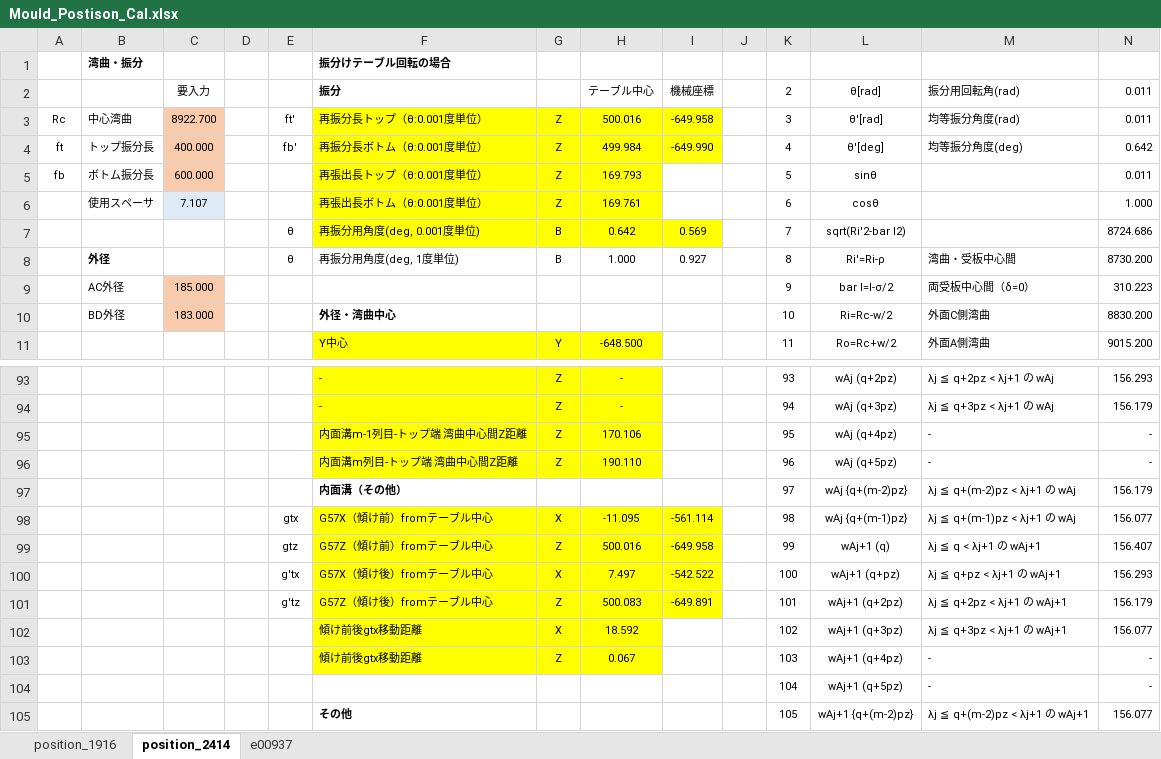
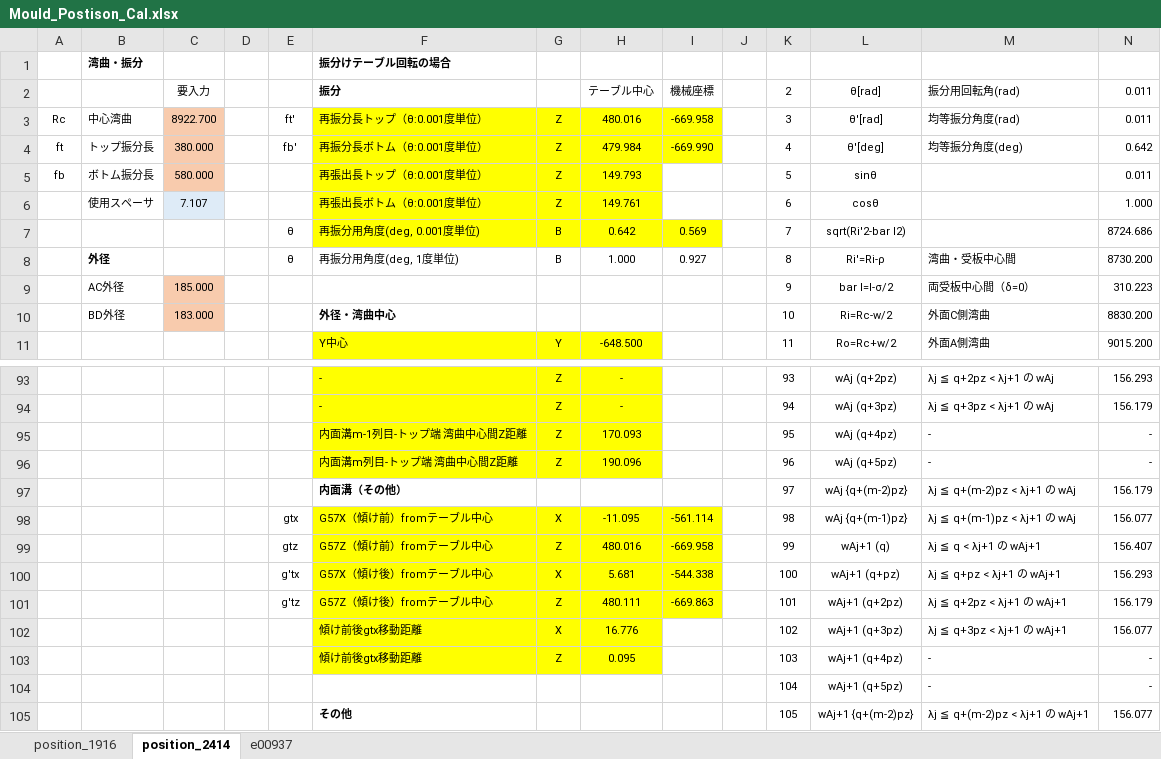
Before and after one commit to mojimould/mould_moji, an Excel workbook: Mould_Numeriacl_Calculation/Mould_Postison_Cal.xlsx, sheet position_2414, drawn as a sheet; only a part is shown, gaps mark what is left out; values as stored, in another font and other column widths than the file's, no borders; conditional formats not drawn; the diff covers the shown part only; the diff names each change by its address in the sheet, - before the commit and + after, or states it on an @@ line.

```diff
--- a/Mould_Numeriacl_Calculation/Mould_Postison_Cal.xlsx (sheet position_2414)
+++ b/Mould_Numeriacl_Calculation/Mould_Postison_Cal.xlsx (sheet position_2414)
-H3 (テーブル中心): 500.016
+H3 (テーブル中心): 480.016
-I3 (機械座標): -649.958
+I3 (機械座標): -669.958
-C4 (要入力): 400.000
+C4 (要入力): 380.000
-H4 (テーブル中心): 499.984
+H4 (テーブル中心): 479.984
-I4 (機械座標): -649.990
+I4 (機械座標): -669.990
-C5 (要入力): 600.000
+C5 (要入力): 580.000
-H5 (テーブル中心): 169.793
+H5 (テーブル中心): 149.793
-H6 (テーブル中心): 169.761
+H6 (テーブル中心): 149.761
-H95 (テーブル中心): 170.106
+H95 (テーブル中心): 170.093
-H96 (テーブル中心): 190.110
+H96 (テーブル中心): 190.096
-H99 (テーブル中心): 500.016
+H99 (テーブル中心): 480.016
-I99 (機械座標): -649.958
+I99 (機械座標): -669.958
-H100 (テーブル中心): 7.497
+H100 (テーブル中心): 5.681
-I100 (機械座標): -542.522
+I100 (機械座標): -544.338
-H101 (テーブル中心): 500.083
+H101 (テーブル中心): 480.111
-I101 (機械座標): -649.891
+I101 (機械座標): -669.863
-H102 (テーブル中心): 18.592
+H102 (テーブル中心): 16.776
-H103 (テーブル中心): 0.067
+H103 (テーブル中心): 0.095
```
Also changed, not shown: 123 edited cells elsewhere in this sheet, hidden cells, 7 other files.
